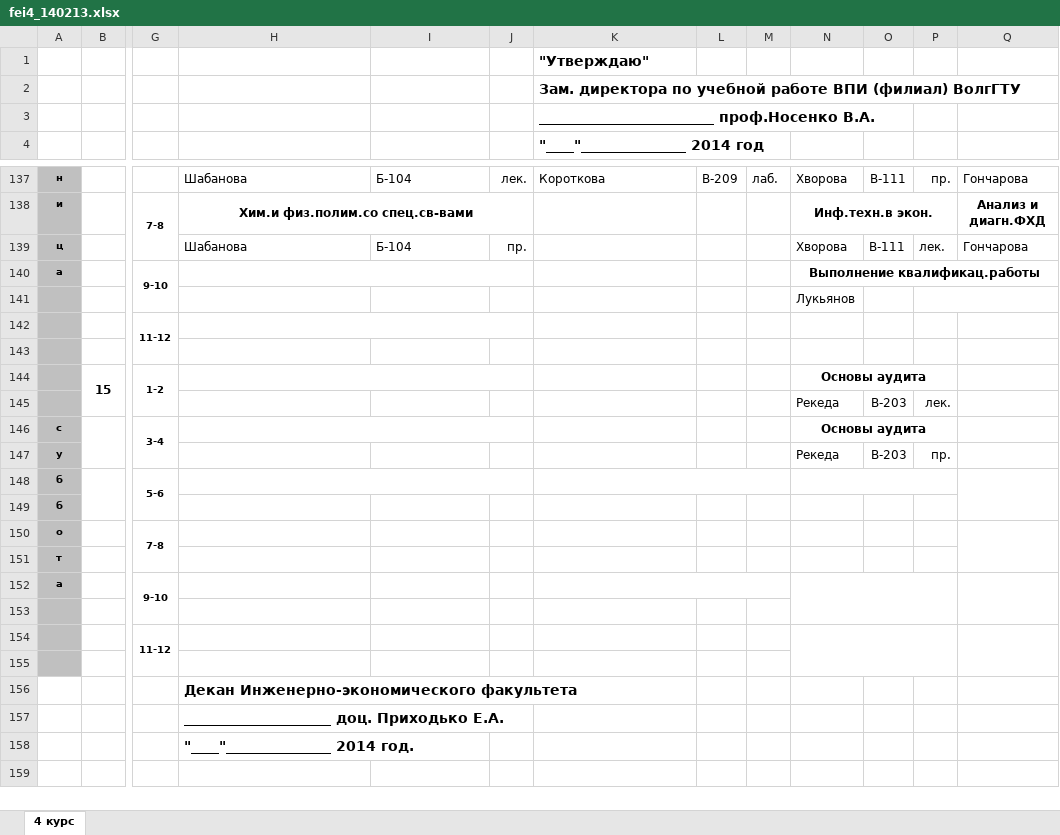
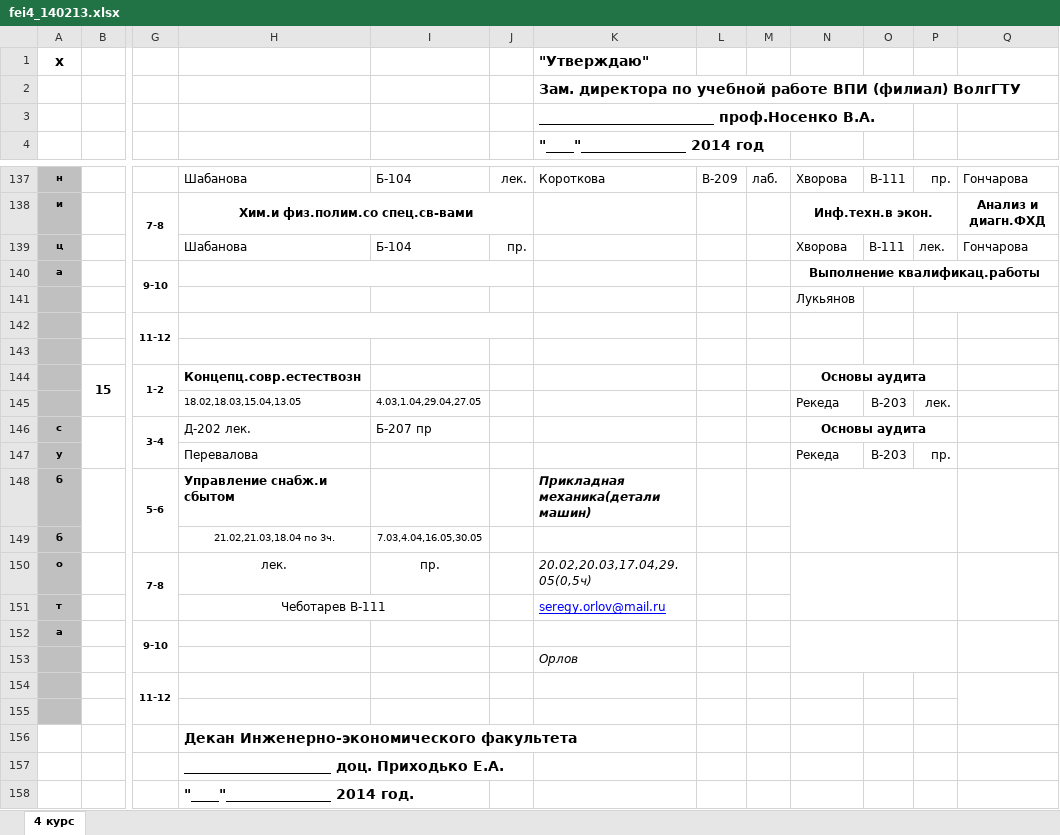
Before and after one commit to artie-groove/tms, an Excel workbook: www/examples/fei4_140213.xlsx, sheet 4 курс, drawn as a sheet; only a part is shown, gaps mark what is left out; values as stored, in another font and other column widths than the file's, no borders; the diff names each change by its address in the sheet, - before the commit and + after, or states it on an @@ line.

```diff
--- a/www/examples/fei4_140213.xlsx (sheet 4 курс)
+++ b/www/examples/fei4_140213.xlsx (sheet 4 курс)
-A1: (empty)
+A1: x
-H144: (empty)
+H144: Концепц.совр.естествозн
-H144:J144 merged
-H145: (empty)
+H145: 18.02,18.03,15.04,13.05
-I145: (empty)
+I145: 4.03,1.04,29.04,27.05
-H146: (empty)
+H146: Д-202 лек.
-H146:J146 merged
-I146: (empty)
+I146: Б-207 пр
-H147: (empty)
+H147: Перевалова
-H148: (empty)
+H148: Управление снабж.и сбытом
-H148:J148 merged
-K148: (empty)
+K148: Прикладная механика(детали машин)
-K148:M148 merged
-N148:P148 merged
+N148:P149 merged
-H149: (empty)
+H149: 21.02,21.03,18.04 по 3ч.
-I149: (empty)
+I149: 7.03,4.04,16.05,30.05
-H150: (empty)
+H150: лек.
-I150: (empty)
+I150: пр.
-K150: (empty)
+K150: 20.02,20.03,17.04,29.05(0,5ч)
+N150:P151 merged
-H151: (empty)
+H151: Чеботарев В-111
+H151:I151 merged
-K151: (empty)
+K151: seregy.orlov@mail.ru
-K152:M152 merged
-K153: (empty)
+K153: Орлов
-N154:P155 merged
```
Also changed, not shown: 2 other files.
